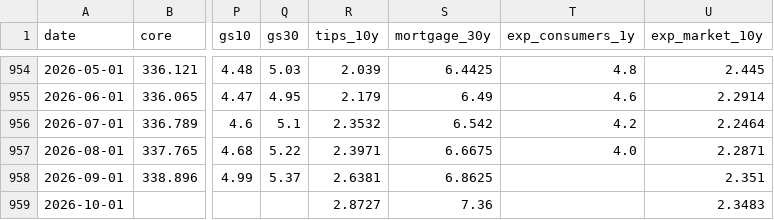
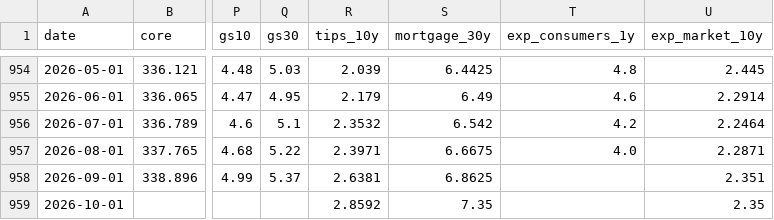
Before and after one commit to ppc1004/us-inflation-forecast, a CSV file: data/extra_series.csv, drawn as a sheet; only a part is shown, gaps mark what is left out; the diff names each change by its address in the sheet, - before the commit and + after, or states it on an @@ line.

```diff
--- a/data/extra_series.csv
+++ b/data/extra_series.csv
-R959 (tips_10y): 2.8727
+R959 (tips_10y): 2.8592
-S959 (mortgage_30y): 7.36
+S959 (mortgage_30y): 7.35
-U959 (exp_market_10y): 2.3483
+U959 (exp_market_10y): 2.35
```
